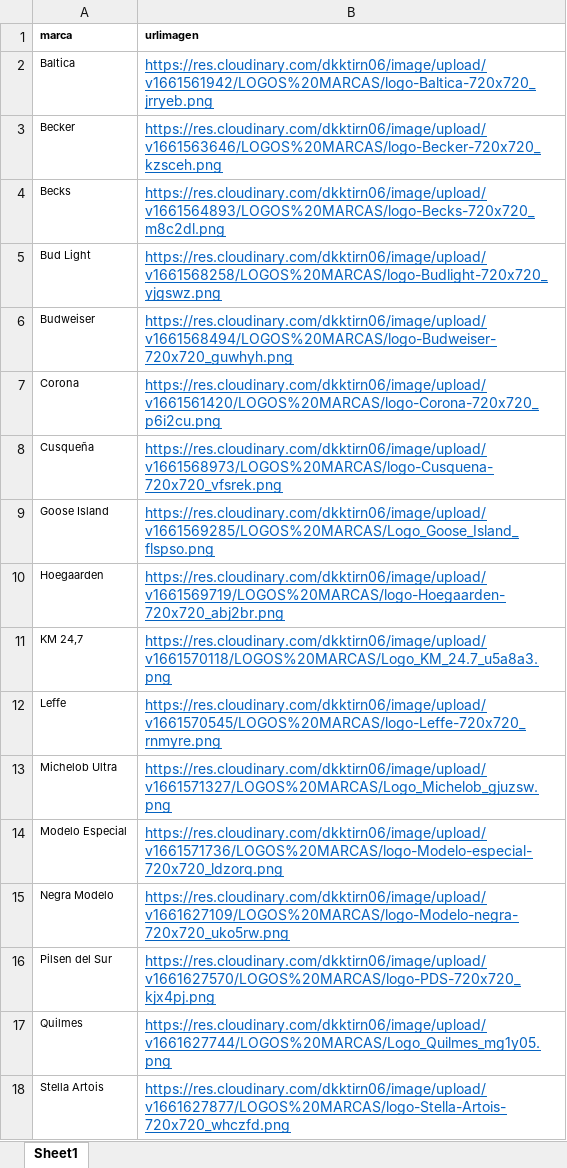
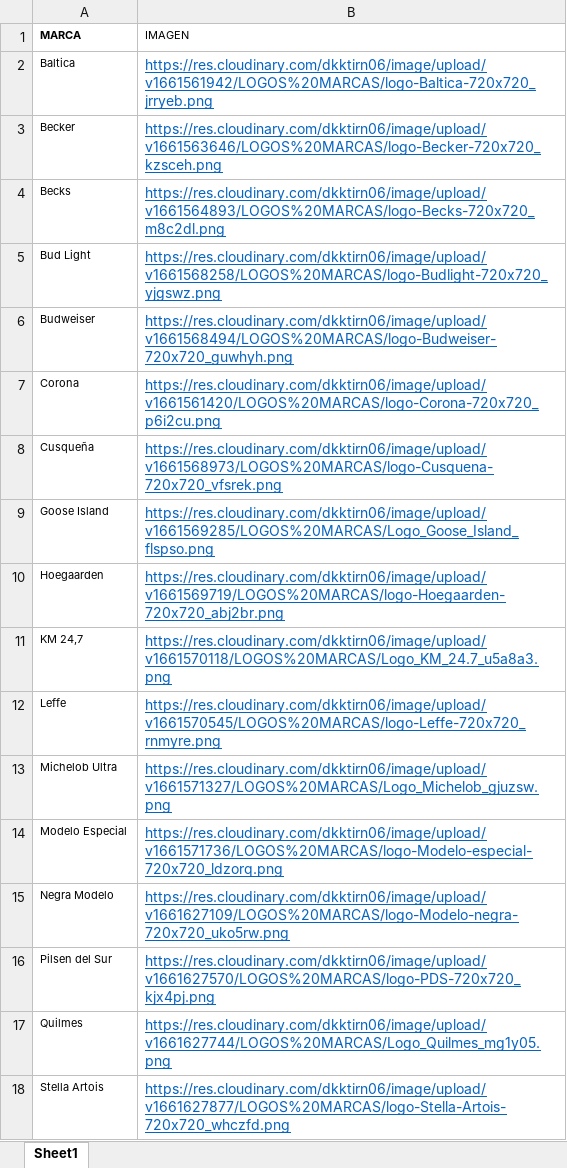
Before and after one commit to EdwinMesaVMLYR/trade, an Excel workbook: public/xlsx/spmk/logo-marcas.xlsx, sheet Sheet1, drawn as a sheet; values as stored, in another font and other column widths than the file's, no borders; removed rows and columns are numbered as before the commit, all else as after; the diff names each change by its address in the sheet, - before the commit and + after, or states it on an @@ line.

```diff
--- a/public/xlsx/spmk/logo-marcas.xlsx (sheet Sheet1)
+++ b/public/xlsx/spmk/logo-marcas.xlsx (sheet Sheet1)
-row 1: marca | urlimagen
+row 1: MARCA | IMAGEN
```
Also changed, not shown: public/xlsx/spmk/CATALOGOPRODUCTOSSPMK.xlsx, public/xlsx/spmk/banner-marcas-spmk.xlsx, 11 other files.
